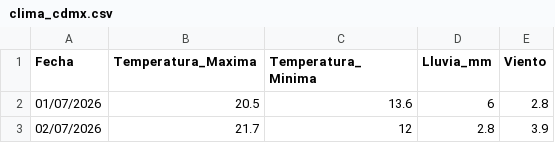
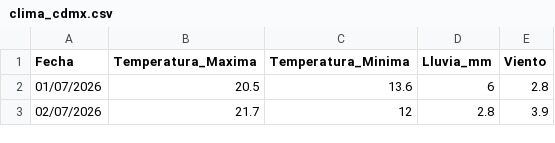
Before and after one commit to aguilarhsalvador/prediccion_clima, a CSV file: clima_cdmx.csv, drawn as a sheet; only a part is shown.

Commit message:
Restore climate data for July to September 2026
Restored the header and data for climate records from July to September 2026.

```diff
--- a/clima_cdmx.csv
+++ b/clima_cdmx.csv
@@ -1,2 +1,2 @@
-Fecha,Temperatura_Maxima,Temperatura_ Minima,Lluvia_mm,Viento
+Fecha,Temperatura_Maxima,Temperatura_Minima,Lluvia_mm,Viento
 01/07/2026,20.5,13.6,6,2.8
```
